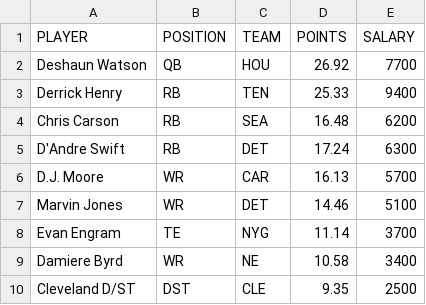
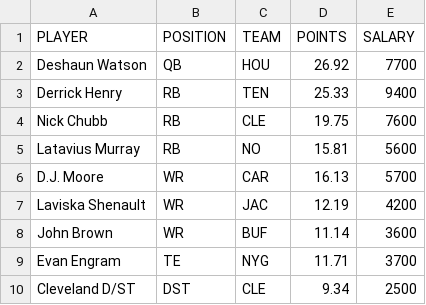
Before and after one commit to tomasokal/github_actions_examples, a CSV file: Output/example_calculation_output.csv, drawn as a sheet.

```diff
--- a/Output/example_calculation_output.csv
+++ b/Output/example_calculation_output.csv
@@ -3,8 +3,8 @@ Deshaun Watson,QB,HOU,26.92,7700
 Derrick Henry,RB,TEN,25.33,9400
-Chris Carson,RB,SEA,16.48,6200
-D'Andre Swift,RB,DET,17.24,6300
+Nick Chubb,RB,CLE,19.75,7600
+Latavius Murray,RB,NO,15.81,5600
 D.J. Moore,WR,CAR,16.13,5700
-Marvin Jones,WR,DET,14.46,5100
-Evan Engram,TE,NYG,11.14,3700
-Damiere Byrd,WR,NE,10.58,3400
-Cleveland D/ST,DST,CLE,9.35,2500
+Laviska Shenault,WR,JAC,12.19,4200
+John Brown,WR,BUF,11.14,3600
+Evan Engram,TE,NYG,11.71,3700
+Cleveland D/ST,DST,CLE,9.34,2500
```
